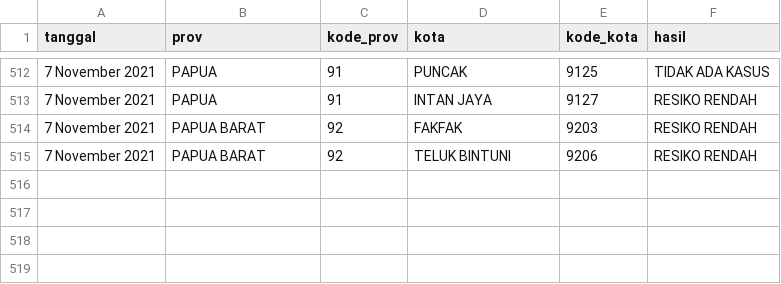
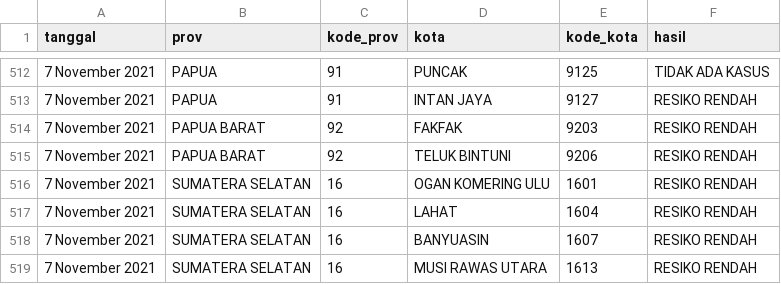
Before and after one commit to zakiego/data-zonasi-covid19goid, a CSV file: zonasi.csv, drawn as a sheet; only a part is shown, gaps mark what is left out; the diff names each change by its address in the sheet, - before the commit and + after, or states it on an @@ line.

```diff
--- a/zonasi.csv
+++ b/zonasi.csv
+row 516: 7 November 2021 | SUMATERA SELATAN | 16 | OGAN KOMERING ULU | 1601 | RESIKO RENDAH
+row 517: 7 November 2021 | SUMATERA SELATAN | 16 | LAHAT | 1604 | RESIKO RENDAH
+row 518: 7 November 2021 | SUMATERA SELATAN | 16 | BANYUASIN | 1607 | RESIKO RENDAH
+row 519: 7 November 2021 | SUMATERA SELATAN | 16 | MUSI RAWAS UTARA | 1613 | RESIKO RENDAH
```
